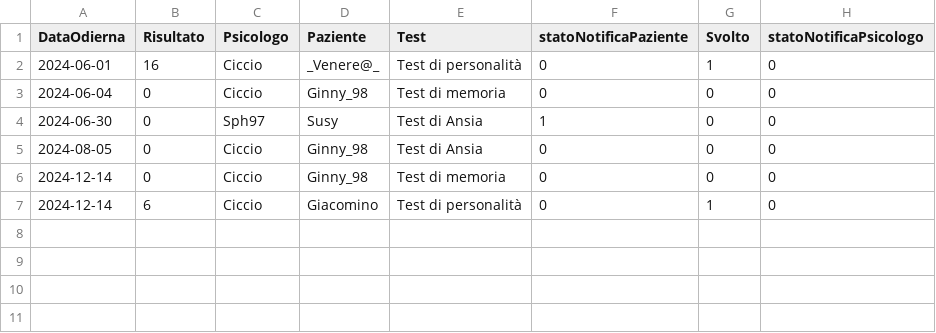
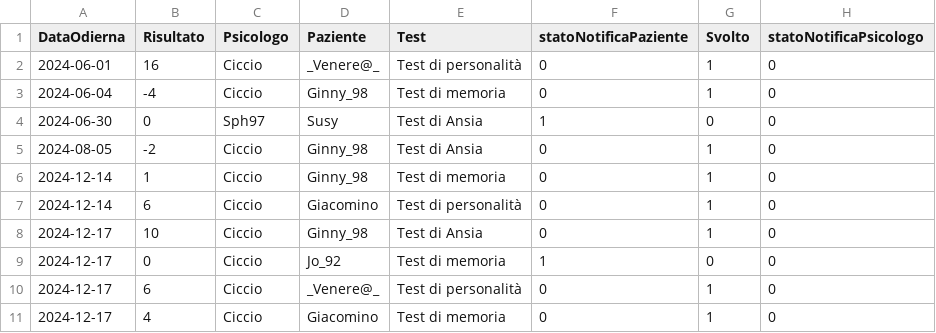
Before and after one commit to AriannaBonini/MindHarbor, a CSV file: MindHarborDB/csv/testpsicologico.csv, drawn as a sheet.

```diff
--- a/MindHarborDB/csv/testpsicologico.csv
+++ b/MindHarborDB/csv/testpsicologico.csv
@@ -2,6 +2,10 @@
 "2024-06-01","16","Ciccio","_Venere@_","Test di personalità","0","1","0"
-"2024-06-04","0","Ciccio","Ginny_98","Test di memoria","0","0","0"
+"2024-06-04","-4","Ciccio","Ginny_98","Test di memoria","0","1","0"
 "2024-06-30","0","Sph97","Susy","Test di Ansia","1","0","0"
-"2024-08-05","0","Ciccio","Ginny_98","Test di Ansia","0","0","0"
-"2024-12-14","0","Ciccio","Ginny_98","Test di memoria","0","0","0"
+"2024-08-05","-2","Ciccio","Ginny_98","Test di Ansia","0","1","0"
+"2024-12-14","1","Ciccio","Ginny_98","Test di memoria","0","1","0"
 "2024-12-14","6","Ciccio","Giacomino","Test di personalità","0","1","0"
+"2024-12-17","10","Ciccio","Ginny_98","Test di Ansia","0","1","0"
+"2024-12-17","0","Ciccio","Jo_92","Test di memoria","1","0","0"
+"2024-12-17","6","Ciccio","_Venere@_","Test di personalità","0","1","0"
+"2024-12-17","4","Ciccio","Giacomino","Test di memoria","0","1","0"
```
Also changed, not shown: MindHarborDB/csv/appuntamento.csv, MindHarborDB/csv/terapia.csv, 13 other files.
